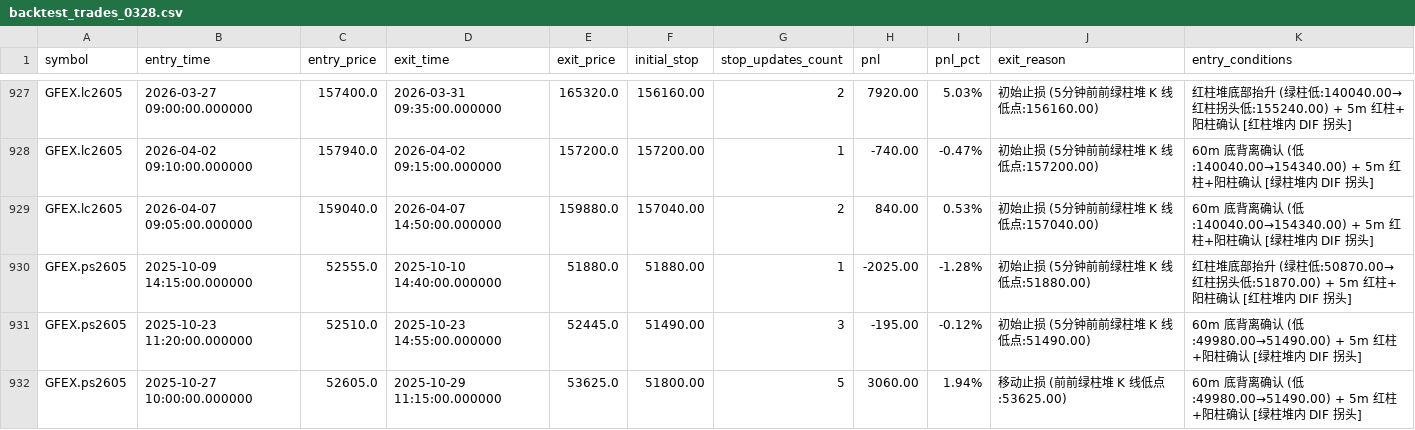
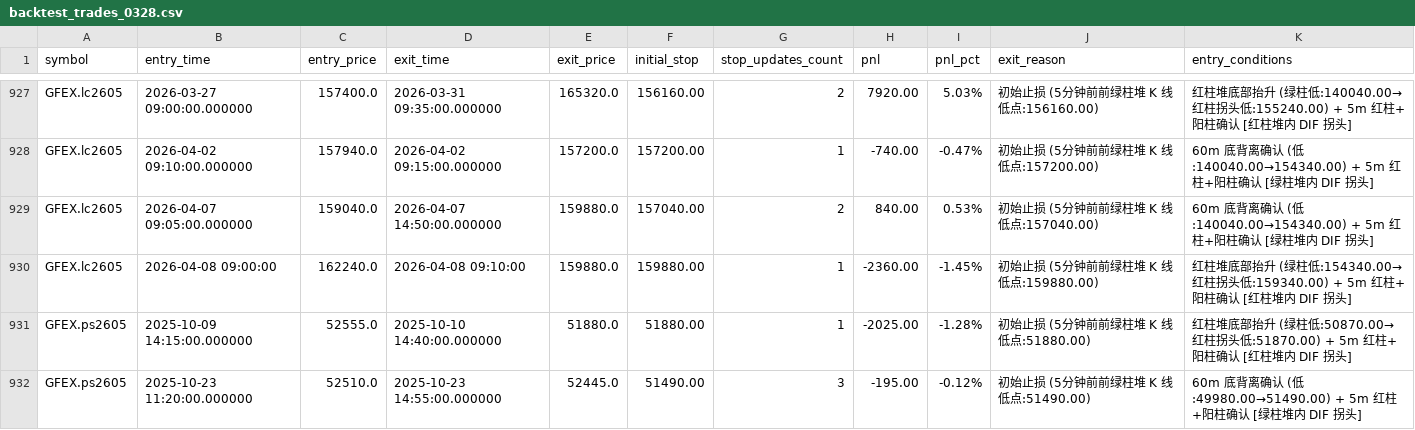
Before and after one commit to force2008/low-low-up, a CSV file: trading/backtest_trades_0328.csv, drawn as a sheet; only a part is shown, gaps mark what is left out; the shorter side is filled out with more unchanged rows; the diff covers the shown part only; the diff names each change by its address in the sheet, - before the commit and + after, or states it on an @@ line.

```diff
--- a/trading/backtest_trades_0328.csv
+++ b/trading/backtest_trades_0328.csv
+row 930: GFEX.lc2605 | 2026-04-08 09:00:00 | 162240.0 | 2026-04-08 09:10:00 | 159880.0 | 159880.00 | 1 | -2360.00 | -1.45% | 初始止损 (5分钟前前绿柱堆 K 线低点:159880.00) | 红柱堆底部抬升 (绿柱低:154340.00→红柱拐头低:159340.00) + 5m 红柱+阳柱确认 [红柱堆内 DIF 拐头]
```
Also changed, not shown: 2 added rows and 8 edited cells elsewhere in this file, 2 other files.
